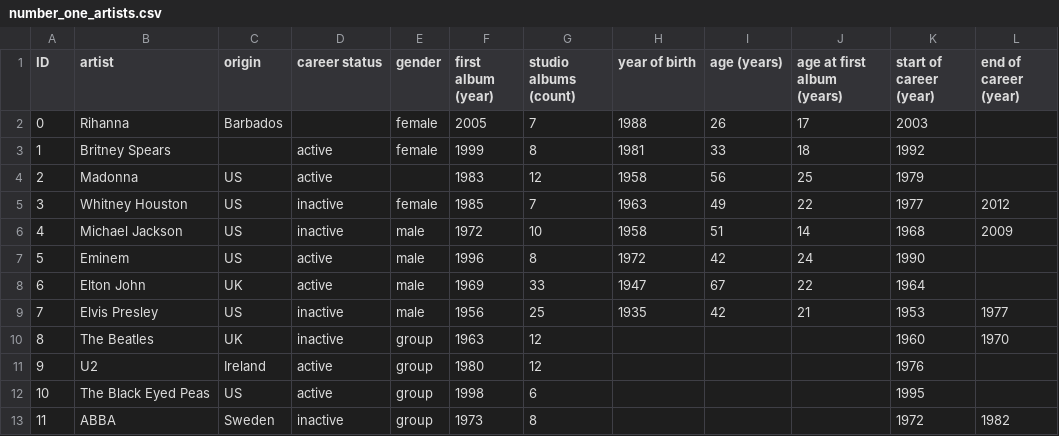
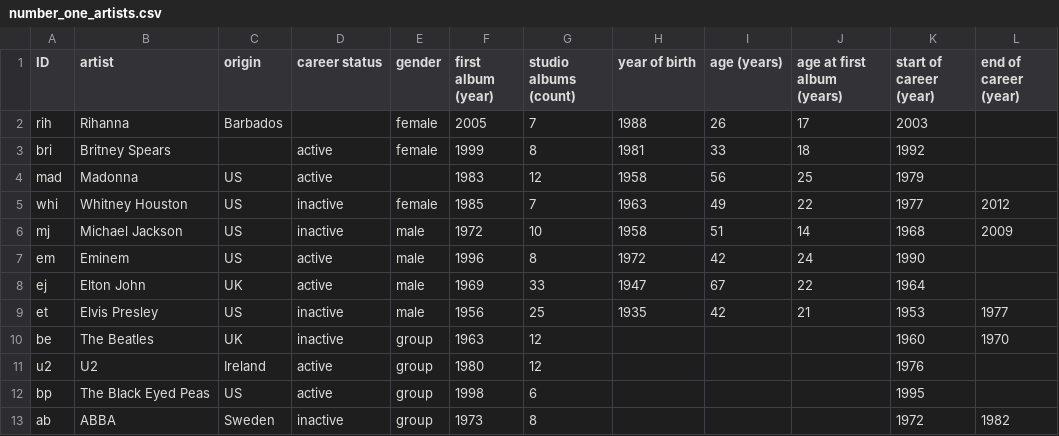
Before and after one commit to Caleydo/phovea_demos, a CSV file: data/number_one_artists.csv, drawn as a sheet; only a part is shown; the diff names each change by its address in the sheet, - before the commit and + after, or states it on an @@ line.

```diff
--- a/data/number_one_artists.csv
+++ b/data/number_one_artists.csv
-A2 (ID): 0
+A2 (ID): rih
-A3 (ID): 1
+A3 (ID): bri
-A4 (ID): 2
+A4 (ID): mad
-A5 (ID): 3
+A5 (ID): whi
-A6 (ID): 4
+A6 (ID): mj
-A7 (ID): 5
+A7 (ID): em
-A8 (ID): 6
+A8 (ID): ej
-A9 (ID): 7
+A9 (ID): et
-A10 (ID): 8
+A10 (ID): be
-A11 (ID): 9
+A11 (ID): u2
-A12 (ID): 10
+A12 (ID): bp
-A13 (ID): 11
+A13 (ID): ab
```
Also changed, not shown: 1 other file.
